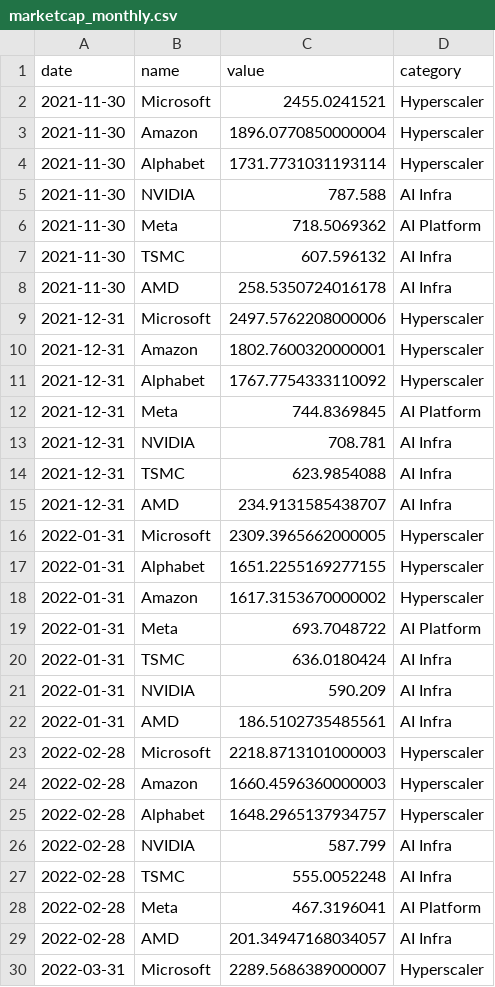
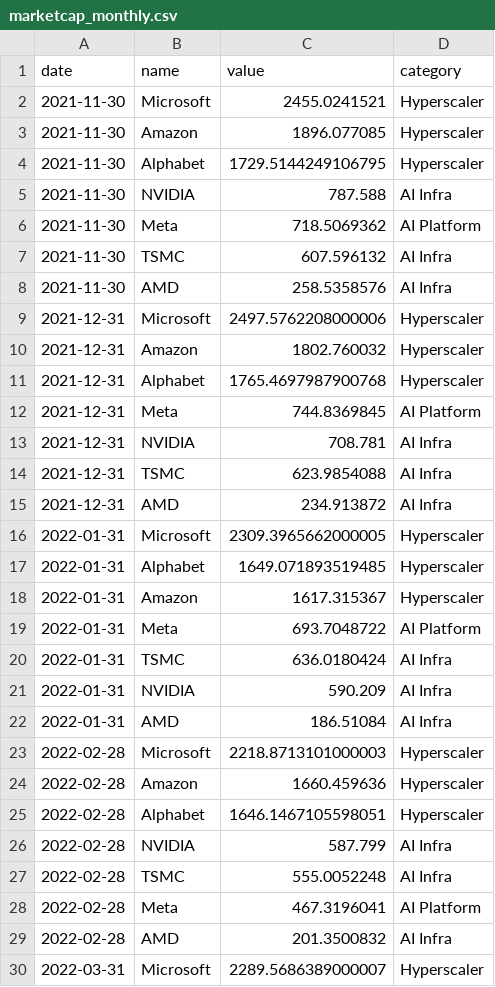
Before and after one commit to mjmonnot/ai-hyperscalers-marketcap-race, a CSV file: data/processed/marketcap_monthly.csv, drawn as a sheet; only a part is shown; the diff covers the shown part only.

```diff
--- a/data/processed/marketcap_monthly.csv
+++ b/data/processed/marketcap_monthly.csv
@@ -2,4 +2,4 @@ date,name,value,category
 2021-11-30,Microsoft,2455.0241521,Hyperscaler
-2021-11-30,Amazon,1896.0770850000004,Hyperscaler
-2021-11-30,Alphabet,1731.7731031193114,Hyperscaler
+2021-11-30,Amazon,1896.077085,Hyperscaler
+2021-11-30,Alphabet,1729.5144249106795,Hyperscaler
 2021-11-30,NVIDIA,787.588,AI Infra
@@ -7,6 +7,6 @@ date,name,value,category
 2021-11-30,TSMC,607.596132,AI Infra
-2021-11-30,AMD,258.5350724016178,AI Infra
+2021-11-30,AMD,258.5358576,AI Infra
 2021-12-31,Microsoft,2497.5762208000006,Hyperscaler
-2021-12-31,Amazon,1802.7600320000001,Hyperscaler
-2021-12-31,Alphabet,1767.7754333110092,Hyperscaler
+2021-12-31,Amazon,1802.760032,Hyperscaler
+2021-12-31,Alphabet,1765.4697987900768,Hyperscaler
 2021-12-31,Meta,744.8369845,AI Platform
@@ -14,6 +14,6 @@ date,name,value,category
 2021-12-31,TSMC,623.9854088,AI Infra
-2021-12-31,AMD,234.9131585438707,AI Infra
+2021-12-31,AMD,234.913872,AI Infra
 2022-01-31,Microsoft,2309.3965662000005,Hyperscaler
-2022-01-31,Alphabet,1651.2255169277155,Hyperscaler
-2022-01-31,Amazon,1617.3153670000002,Hyperscaler
+2022-01-31,Alphabet,1649.071893519485,Hyperscaler
+2022-01-31,Amazon,1617.315367,Hyperscaler
 2022-01-31,Meta,693.7048722,AI Platform
@@ -21,6 +21,6 @@ date,name,value,category
 2022-01-31,NVIDIA,590.209,AI Infra
-2022-01-31,AMD,186.5102735485561,AI Infra
+2022-01-31,AMD,186.51084,AI Infra
 2022-02-28,Microsoft,2218.8713101000003,Hyperscaler
-2022-02-28,Amazon,1660.4596360000003,Hyperscaler
-2022-02-28,Alphabet,1648.2965137934757,Hyperscaler
+2022-02-28,Amazon,1660.459636,Hyperscaler
+2022-02-28,Alphabet,1646.1467105598051,Hyperscaler
 2022-02-28,NVIDIA,587.799,AI Infra
@@ -28,3 +28,3 @@ date,name,value,category
 2022-02-28,Meta,467.3196041,AI Platform
-2022-02-28,AMD,201.34947168034057,AI Infra
+2022-02-28,AMD,201.3500832,AI Infra
 2022-03-31,Microsoft,2289.5686389000007,Hyperscaler
```
Also changed, not shown: 175 edited cells elsewhere in this file.
